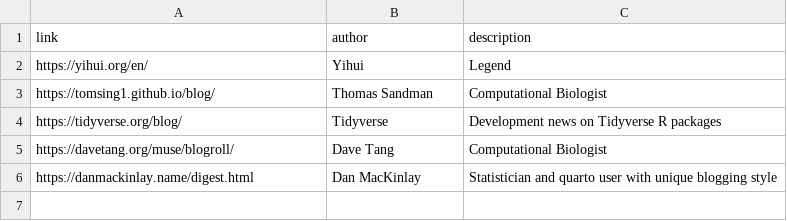
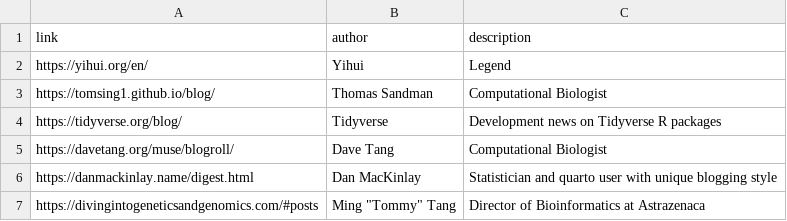
Before and after one commit to wvictor14/wvictor14.github.io, a CSV file: collections/blogroll.csv, drawn as a sheet; the diff names each change by its address in the sheet, - before the commit and + after, or states it on an @@ line.

```diff
--- a/collections/blogroll.csv
+++ b/collections/blogroll.csv
+row 7: https://divingintogeneticsandgenomics.com/#posts | Ming "Tommy" Tang | Director of Bioinformatics at Astrazenaca
```
Also changed, not shown: 3 other files.
